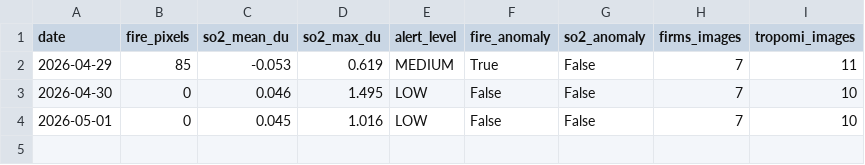
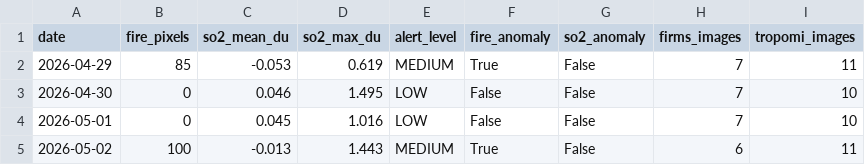
Before and after one commit to Ibekwemmanuel7/pipelinewatch-ng, a CSV file: data/cached/m5_nrt_history.csv, drawn as a sheet; the diff names each change by its address in the sheet, - before the commit and + after, or states it on an @@ line.

```diff
--- a/data/cached/m5_nrt_history.csv
+++ b/data/cached/m5_nrt_history.csv
+row 5: 2026-05-02 | 100 | -0.013 | 1.443 | MEDIUM | True | False | 6 | 11
```
Also changed, not shown: 2 other files.
